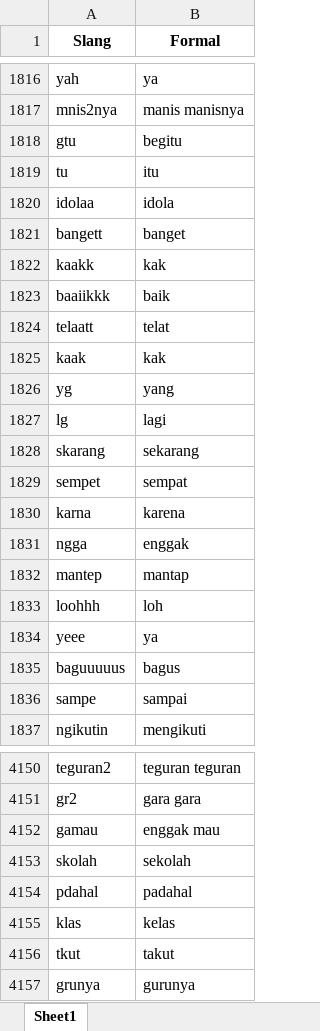
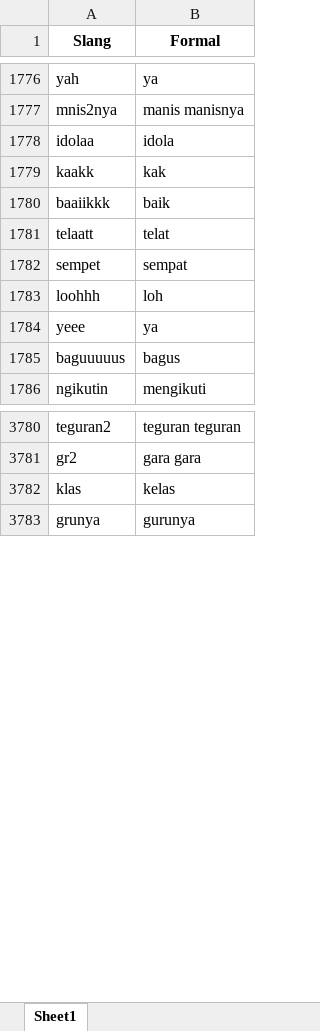
Before and after one commit to talitharhmd/Text-Mining, an Excel workbook: UTS/slang.xlsx, sheet Sheet1, drawn as a sheet; only a part is shown, gaps mark what is left out; values as stored, in another font and other column widths than the file's, no borders; removed rows and columns are numbered as before the commit, all else as after; the diff covers the shown part only; the diff names each change by its address in the sheet, - before the commit and + after, or states it on an @@ line.

```diff
--- a/UTS/slang.xlsx (sheet Sheet1)
+++ b/UTS/slang.xlsx (sheet Sheet1)
-row 1818: gtu | begitu
-row 1819: tu | itu
-row 1821: bangett | banget
-row 1825: kaak | kak
-row 1826: yg | yang
-row 1827: lg | lagi
-row 1828: skarang | sekarang
-row 1830: karna | karena
-row 1831: ngga | enggak
-row 1832: mantep | mantap
-row 1836: sampe | sampai
-row 4152: gamau | enggak mau
-row 4153: skolah | sekolah
-row 4154: pdahal | padahal
-row 4156: tkut | takut
```
Also changed, not shown: 2 added rows and 457 removed rows elsewhere in this sheet.
